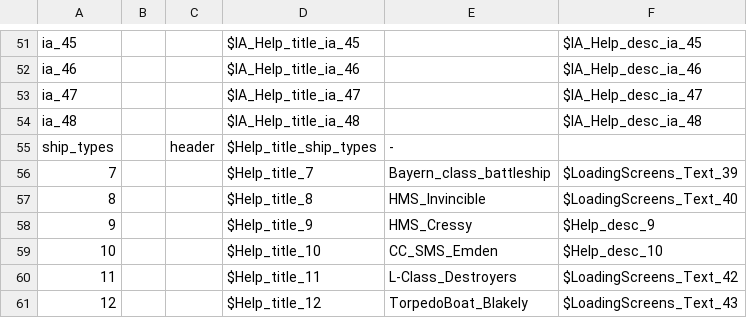
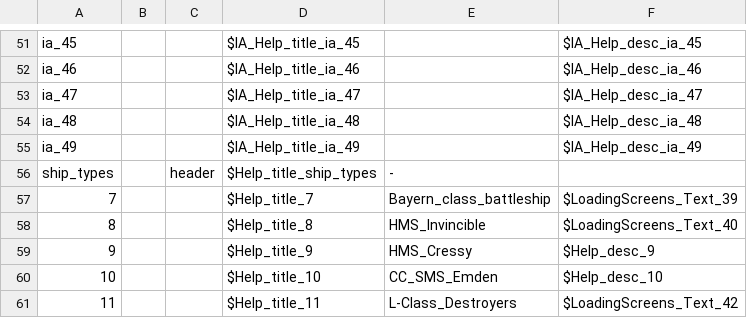
Before and after one commit to KlaudiuszLedwoch/Iron-Admiral, a CSV file: payload/Mods/help.csv, drawn as a sheet; only a part is shown, gaps mark what is left out; the shorter side is filled out with more unchanged rows.

```diff
--- a/payload/Mods/help.csv
+++ b/payload/Mods/help.csv
@@ -54,2 +54,3 @@ ia_47,,,$IA_Help_title_ia_47,,$IA_Help_desc_ia_47
 ia_48,,,$IA_Help_title_ia_48,,$IA_Help_desc_ia_48
+ia_49,,,$IA_Help_title_ia_49,,$IA_Help_desc_ia_49
 ship_types,,header,$Help_title_ship_types,-,
```
Also changed, not shown: 2 other files.
